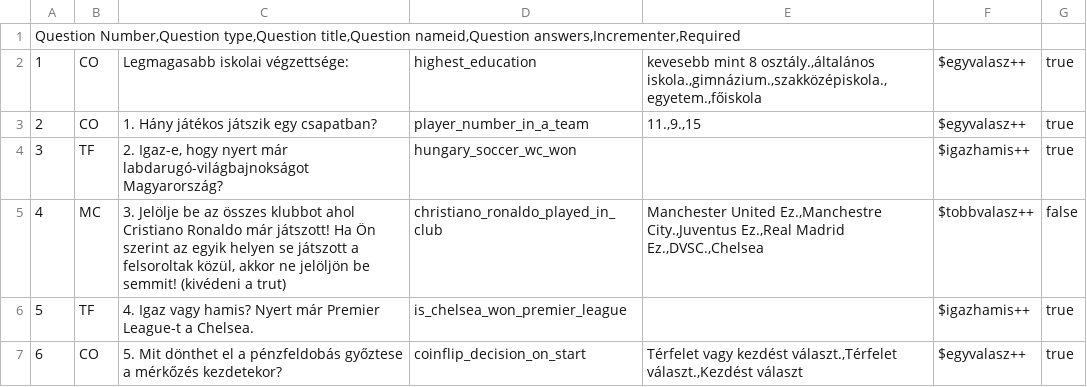
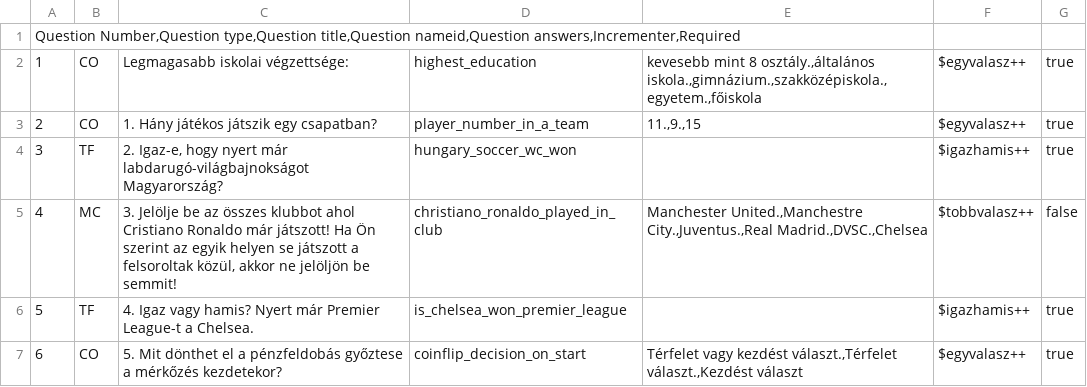
Before and after one commit to SZFM-Project-Team/SZFM_BIG_PROJECT, a CSV file: project/datas/questions.csv, drawn as a sheet; only a part is shown.

Commit message:
Kérdések javítása

```diff
--- a/project/datas/questions.csv
+++ b/project/datas/questions.csv
@@ -4,3 +4,3 @@ Question Number,Question type,Question title,Question nameid,Question answers,In
 3;TF;2. Igaz-e, hogy nyert már labdarugó-világbajnokságot Magyarország?;hungary_soccer_wc_won;;$igazhamis++;true
-4;MC;3. Jelölje be az összes klubbot ahol Cristiano Ronaldo már játszott! Ha Ön szerint az egyik helyen se játszott a felsoroltak közül, akkor ne jelöljön be semmit! (kivédeni a trut) ;christiano_ronaldo_played_in_club;Manchester United Ez.,Manchestre City.,Juventus Ez.,Real Madrid Ez.,DVSC.,Chelsea;$tobbvalasz++;false
+4;MC;3. Jelölje be az összes klubbot ahol Cristiano Ronaldo már játszott! Ha Ön szerint az egyik helyen se játszott a felsoroltak közül, akkor ne jelöljön be semmit!;christiano_ronaldo_played_in_club;Manchester United.,Manchestre City.,Juventus.,Real Madrid.,DVSC.,Chelsea;$tobbvalasz++;false
 5;TF;4. Igaz vagy hamis? Nyert már Premier League-t a Chelsea.;is_chelsea_won_premier_league;;$igazhamis++;true
```
